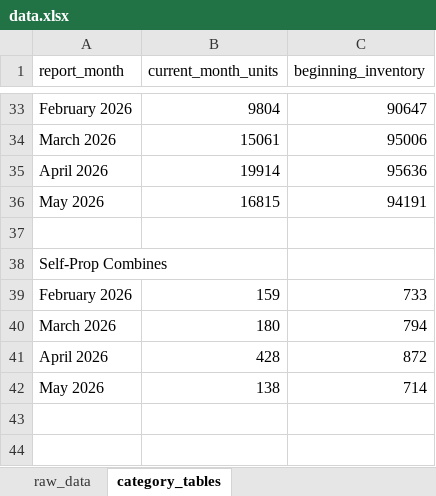
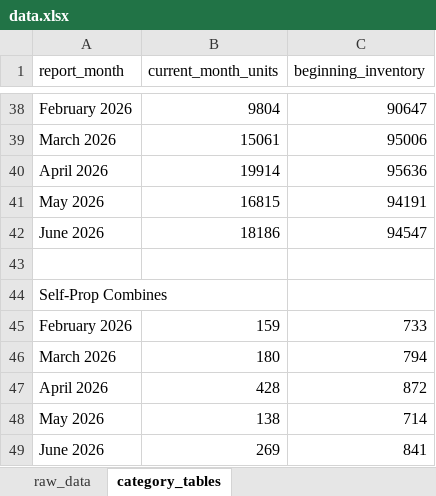
Before and after one commit to Ghostface321/AEM-tractor-tracker, an Excel workbook: data.xlsx, sheet category_tables, drawn as a sheet; only a part is shown, gaps mark what is left out; values as stored, in another font and other column widths than the file's, no borders; the diff covers the shown part only; the diff names each change by its address in the sheet, - before the commit and + after, or states it on an @@ line.

```diff
--- a/data.xlsx (sheet category_tables)
+++ b/data.xlsx (sheet category_tables)
+row 42: June 2026 | 18186 | 94547
+row 49: June 2026 | 269 | 841
```
Also changed, not shown: 5 added rows elsewhere in this sheet, sheet raw_data, 1 other file.
